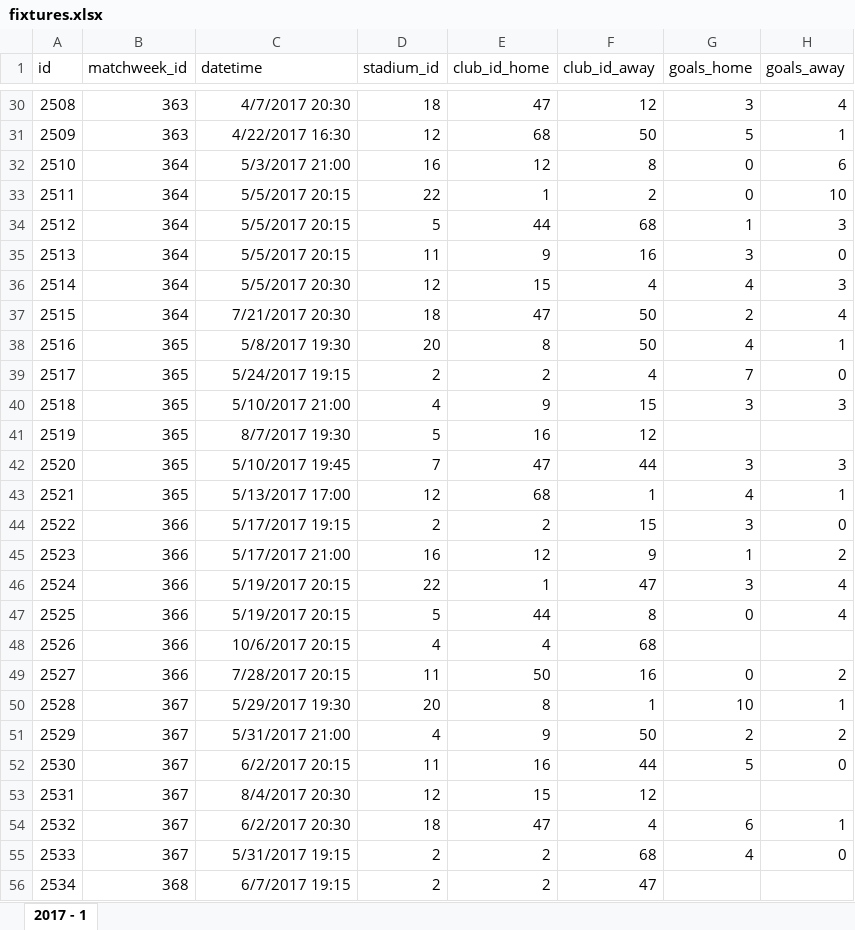
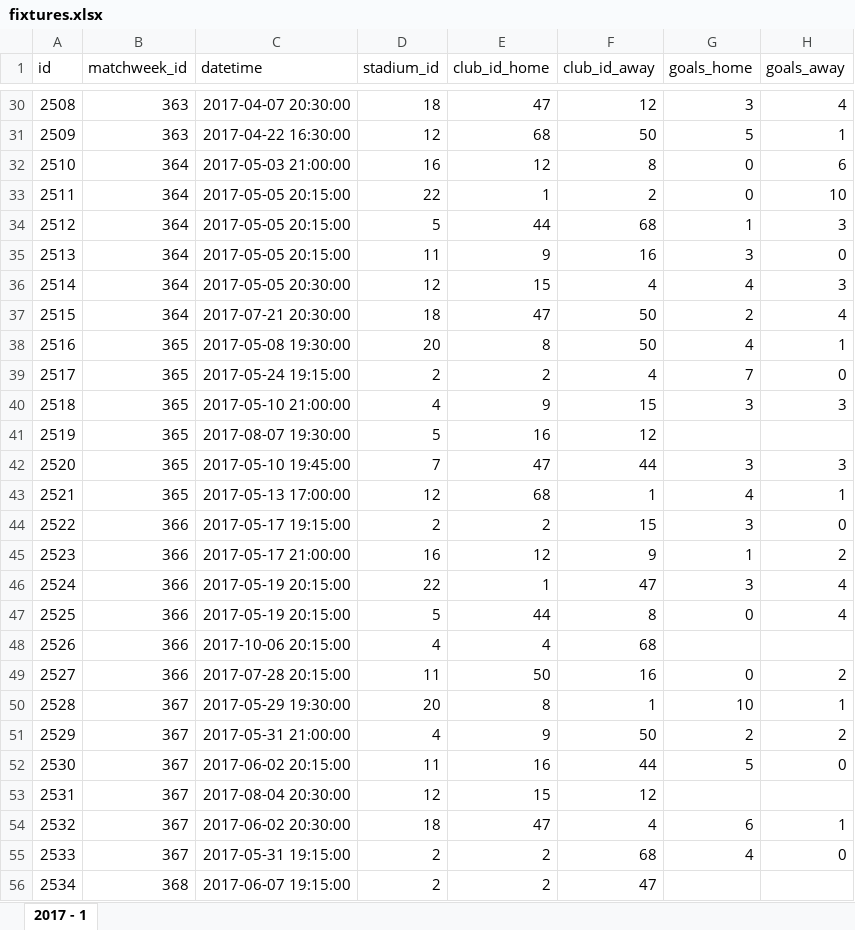
Before and after one commit to sgkekais/hlw, an Excel workbook: database/_legacy-data/fixtures.xlsx, sheet 2017 - 1, drawn as a sheet; only a part is shown, gaps mark what is left out; values as stored, in another font and other column widths than the file's, no borders; the diff covers the shown part only; the diff names each change by its address in the sheet, - before the commit and + after, or states it on an @@ line.

```diff
--- a/database/_legacy-data/fixtures.xlsx (sheet 2017 - 1)
+++ b/database/_legacy-data/fixtures.xlsx (sheet 2017 - 1)
-C30 (datetime): 4/7/2017 20:30
+C30 (datetime): 2017-04-07 20:30:00
-C31 (datetime): 4/22/2017 16:30
+C31 (datetime): 2017-04-22 16:30:00
-C32 (datetime): 5/3/2017 21:00
+C32 (datetime): 2017-05-03 21:00:00
-C33:C35 (datetime): 5/5/2017 20:15
+C33:C35 (datetime): 2017-05-05 20:15:00
-C36 (datetime): 5/5/2017 20:30
+C36 (datetime): 2017-05-05 20:30:00
-C37 (datetime): 7/21/2017 20:30
+C37 (datetime): 2017-07-21 20:30:00
-C38 (datetime): 5/8/2017 19:30
+C38 (datetime): 2017-05-08 19:30:00
-C39 (datetime): 5/24/2017 19:15
+C39 (datetime): 2017-05-24 19:15:00
-C40 (datetime): 5/10/2017 21:00
+C40 (datetime): 2017-05-10 21:00:00
-C41 (datetime): 8/7/2017 19:30
+C41 (datetime): 2017-08-07 19:30:00
-C42 (datetime): 5/10/2017 19:45
+C42 (datetime): 2017-05-10 19:45:00
-C43 (datetime): 5/13/2017 17:00
+C43 (datetime): 2017-05-13 17:00:00
-C44 (datetime): 5/17/2017 19:15
+C44 (datetime): 2017-05-17 19:15:00
-C45 (datetime): 5/17/2017 21:00
+C45 (datetime): 2017-05-17 21:00:00
-C46:C47 (datetime): 5/19/2017 20:15
+C46:C47 (datetime): 2017-05-19 20:15:00
-C48 (datetime): 10/6/2017 20:15
+C48 (datetime): 2017-10-06 20:15:00
-C49 (datetime): 7/28/2017 20:15
+C49 (datetime): 2017-07-28 20:15:00
-C50 (datetime): 5/29/2017 19:30
+C50 (datetime): 2017-05-29 19:30:00
-C51 (datetime): 5/31/2017 21:00
+C51 (datetime): 2017-05-31 21:00:00
-C52 (datetime): 6/2/2017 20:15
+C52 (datetime): 2017-06-02 20:15:00
-C53 (datetime): 8/4/2017 20:30
+C53 (datetime): 2017-08-04 20:30:00
-C54 (datetime): 6/2/2017 20:30
+C54 (datetime): 2017-06-02 20:30:00
-C55 (datetime): 5/31/2017 19:15
+C55 (datetime): 2017-05-31 19:15:00
-C56 (datetime): 6/7/2017 19:15
+C56 (datetime): 2017-06-07 19:15:00
```
Also changed, not shown: 104 edited cells elsewhere in this sheet, 10 other files.
